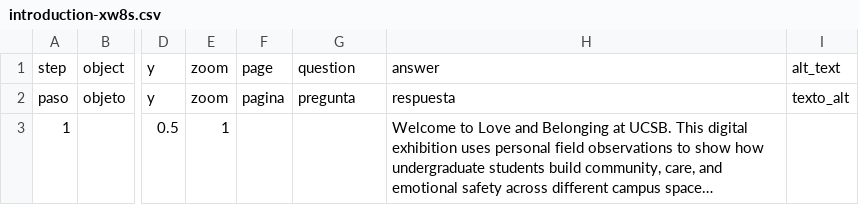
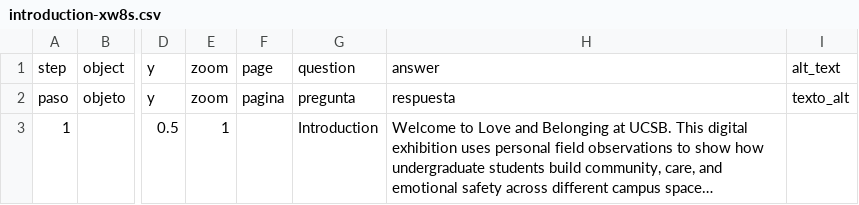
Before and after one commit to Eazy-Y/love-ucsb-yizhiyang, a CSV file: telar-content/spreadsheets/introduction-xw8s.csv, drawn as a sheet; only a part is shown, gaps mark what is left out; long unchanged cells end in …; the diff names each change by its address in the sheet, - before the commit and + after, or states it on an @@ line.

Commit message:
Modify 3 stories
Changed:
  Story: Conclusion
  Story: Introduction
  Story: Work Cited

Published via Telar Compositor

```diff
--- a/telar-content/spreadsheets/introduction-xw8s.csv
+++ b/telar-content/spreadsheets/introduction-xw8s.csv
-G3: (empty)
+G3: Introduction
```
Also changed, not shown: telar-content/spreadsheets/conclusion-ya39.csv, telar-content/spreadsheets/workcite-ym2c.csv.
